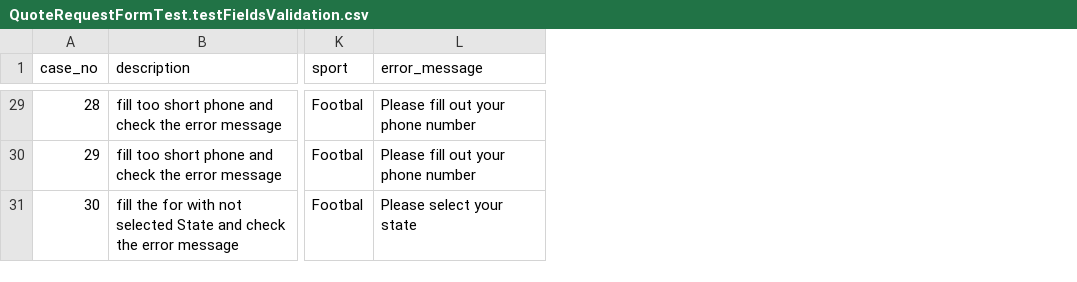
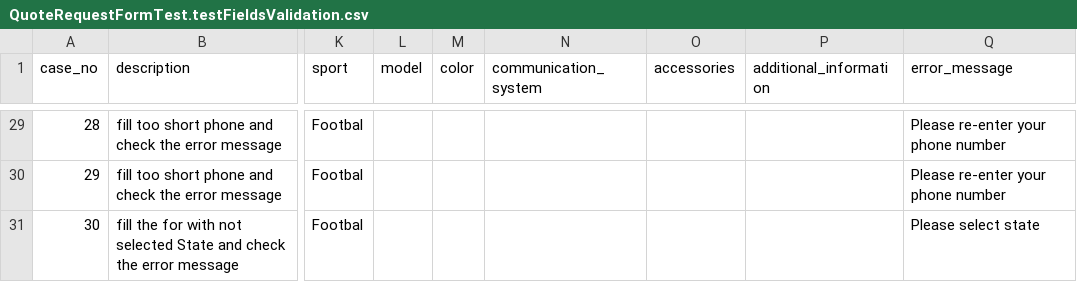
Before and after one commit to maksymhnatiuk/ATF_EM, a CSV file: test_data/QuoteRequestFormTest.testFieldsValidation.csv, drawn as a sheet; only a part is shown, gaps mark what is left out; addresses are those after the commit; the diff covers the shown part only; the diff names each change by its address in the sheet, - before the commit and + after, or states it on an @@ line.

```diff
--- a/test_data/QuoteRequestFormTest.testFieldsValidation.csv
+++ b/test_data/QuoteRequestFormTest.testFieldsValidation.csv
+column L (model), empty
+column M (color), empty
+column N (communication_system), empty
+column O (accessories), empty
+column P (additional_information), empty
-Q29:Q30 (error_message): Please fill out your phone number
+Q29:Q30 (error_message): Please re-enter your phone number
-Q31 (error_message): Please select your state
+Q31 (error_message): Please select state
```
Also changed, not shown: 27 edited cells elsewhere in this file, 7 other files.
